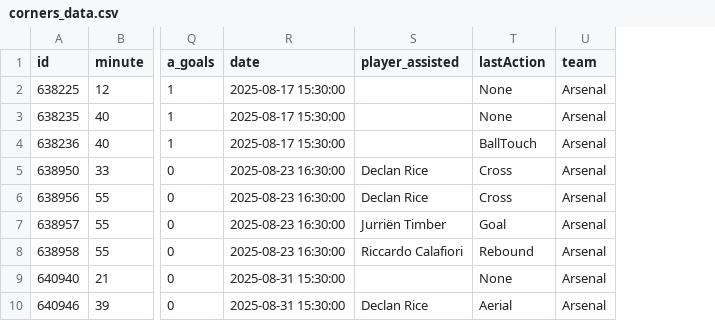
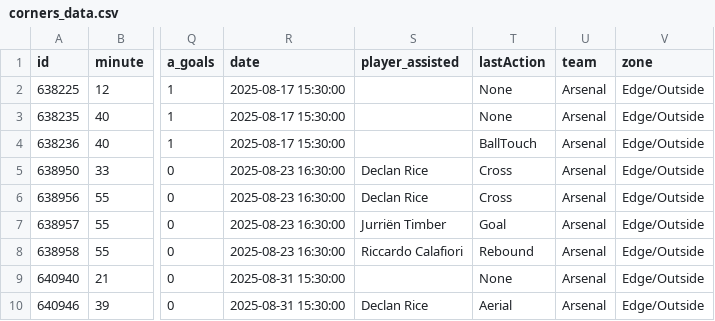
Before and after one commit to stephen1-hub/Arsenal-Set-Piece-Analysis-Dashboard, a CSV file: corners_data.csv, drawn as a sheet; only a part is shown, gaps mark what is left out; the diff names each change by its address in the sheet, - before the commit and + after, or states it on an @@ line.

Commit message:
Add files via upload

```diff
--- a/corners_data.csv
+++ b/corners_data.csv
+column V (zone), rows 2-10: all Edge/Outside
```
